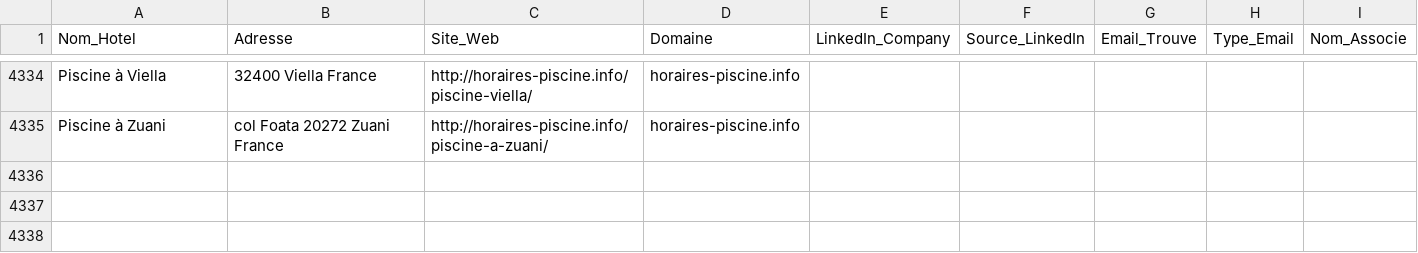
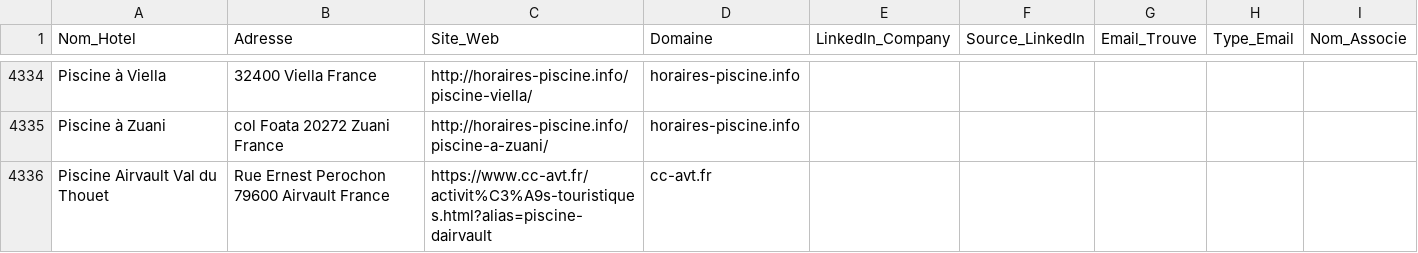
Before and after one commit to tsimokaza01-source/URL-2, a CSV file: hotels_enrichis.csv, drawn as a sheet; only a part is shown, gaps mark what is left out; the diff names each change by its address in the sheet, - before the commit and + after, or states it on an @@ line.

```diff
--- a/hotels_enrichis.csv
+++ b/hotels_enrichis.csv
+row 4336: Piscine Airvault Val du Thouet | Rue Ernest Perochon 79600 Airvault France | https://www.cc-avt.fr/activit%C3%A9s-touristiques.html?alias=piscine-dairvault | cc-avt.fr
```
Also changed, not shown: liste_hotels.csv.
